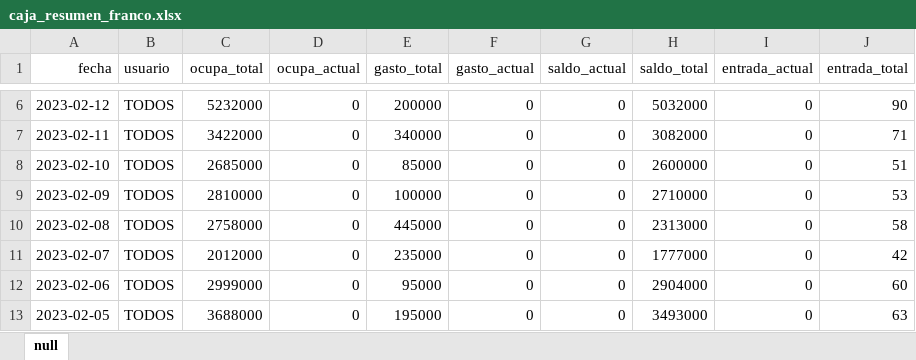
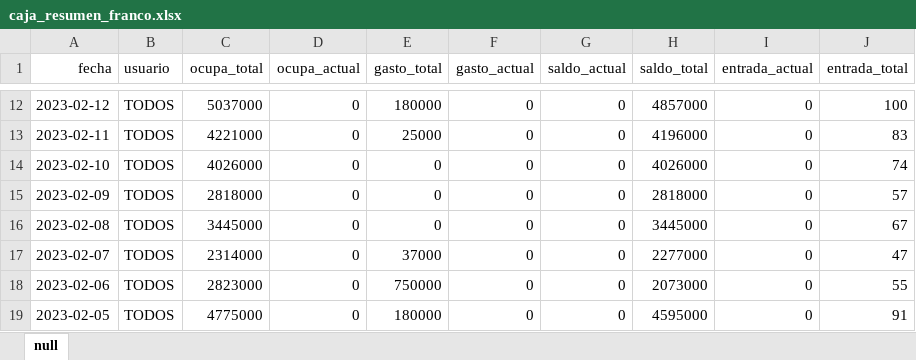
Before and after one commit to ProfDigno/SisDaoMotel, an Excel workbook: APPSHEET/EXCEL/caja_resumen_franco.xlsx, sheet null, drawn as a sheet; only a part is shown, gaps mark what is left out; values as stored, in another font and other column widths than the file's, no borders; charts and pictures not drawn; addresses are those after the commit; the diff covers the shown part only; the diff names each change by its address in the sheet, - before the commit and + after, or states it on an @@ line.

```diff
--- a/APPSHEET/EXCEL/caja_resumen_franco.xlsx (sheet null)
+++ b/APPSHEET/EXCEL/caja_resumen_franco.xlsx (sheet null)
-C12 (ocupa_total): 5232000
+C12 (ocupa_total): 5037000
-E12 (gasto_total): 200000
+E12 (gasto_total): 180000
-H12 (saldo_total): 5032000
+H12 (saldo_total): 4857000
-J12 (entrada_total): 90
+J12 (entrada_total): 100
-C13 (ocupa_total): 3422000
+C13 (ocupa_total): 4221000
-E13 (gasto_total): 340000
+E13 (gasto_total): 25000
-H13 (saldo_total): 3082000
+H13 (saldo_total): 4196000
-J13 (entrada_total): 71
+J13 (entrada_total): 83
-C14 (ocupa_total): 2685000
+C14 (ocupa_total): 4026000
-E14 (gasto_total): 85000
+E14 (gasto_total): 0
-H14 (saldo_total): 2600000
+H14 (saldo_total): 4026000
-J14 (entrada_total): 51
+J14 (entrada_total): 74
-C15 (ocupa_total): 2810000
+C15 (ocupa_total): 2818000
-E15 (gasto_total): 100000
+E15 (gasto_total): 0
-H15 (saldo_total): 2710000
+H15 (saldo_total): 2818000
-J15 (entrada_total): 53
+J15 (entrada_total): 57
-C16 (ocupa_total): 2758000
+C16 (ocupa_total): 3445000
-E16 (gasto_total): 445000
+E16 (gasto_total): 0
-H16 (saldo_total): 2313000
+H16 (saldo_total): 3445000
-J16 (entrada_total): 58
+J16 (entrada_total): 67
-C17 (ocupa_total): 2012000
+C17 (ocupa_total): 2314000
-E17 (gasto_total): 235000
+E17 (gasto_total): 37000
-H17 (saldo_total): 1777000
+H17 (saldo_total): 2277000
-J17 (entrada_total): 42
+J17 (entrada_total): 47
-C18 (ocupa_total): 2999000
+C18 (ocupa_total): 2823000
-E18 (gasto_total): 95000
+E18 (gasto_total): 750000
-H18 (saldo_total): 2904000
+H18 (saldo_total): 2073000
-J18 (entrada_total): 60
+J18 (entrada_total): 55
-C19 (ocupa_total): 3688000
+C19 (ocupa_total): 4775000
-E19 (gasto_total): 195000
+E19 (gasto_total): 180000
-H19 (saldo_total): 3493000
+H19 (saldo_total): 4595000
-J19 (entrada_total): 63
+J19 (entrada_total): 91
```
Also changed, not shown: 6 added rows, 16 removed rows and 99 edited cells elsewhere in this sheet, APPSHEET/EXCEL/caja_fec_usu_franco.xlsx, APPSHEET/EXCEL/estado_habitacion_franco.xlsx, 23 other files.
